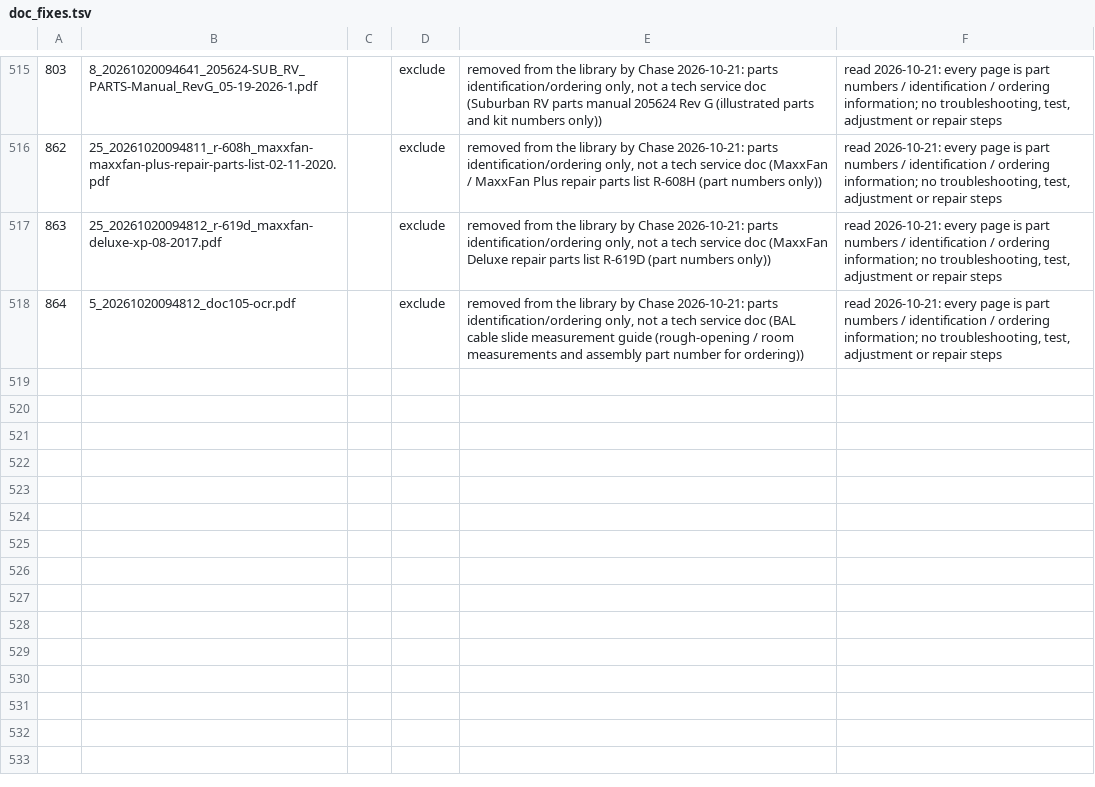
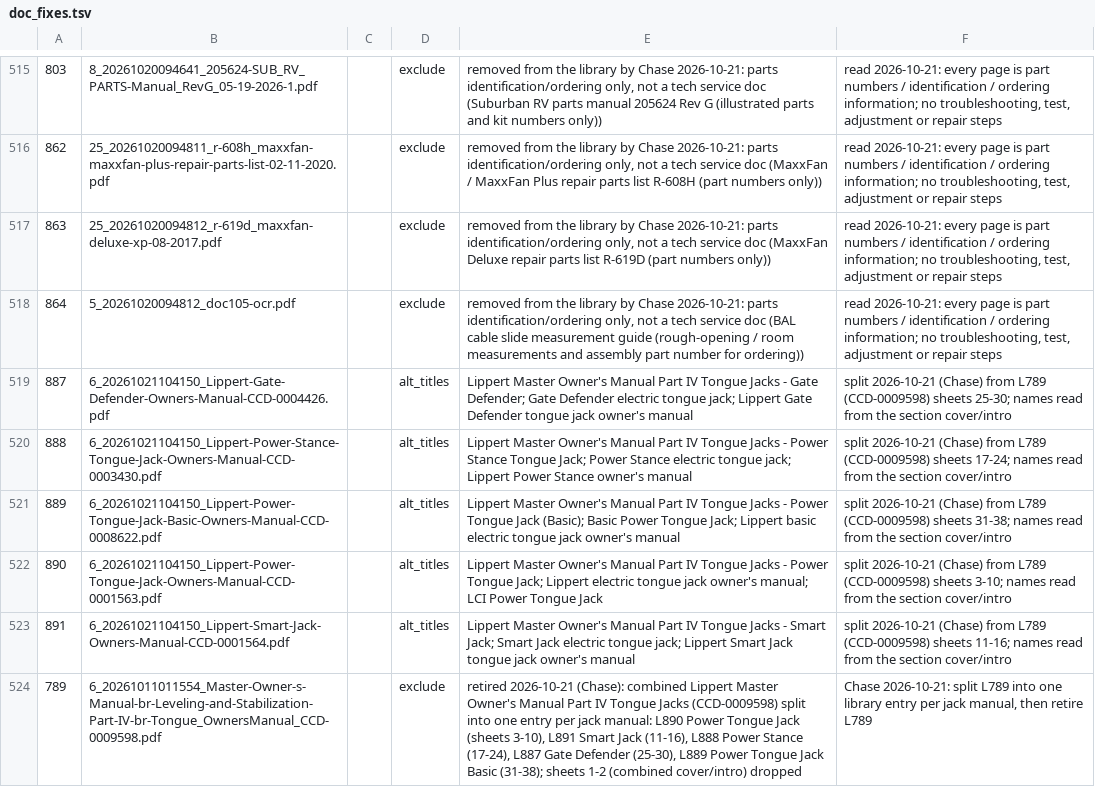
Before and after one commit to nwmschase/TECHTRACK, a TSV file: pagefinder/doc_fixes.tsv, drawn as a sheet; only a part is shown, gaps mark what is left out; the diff names each change by its address in the sheet, - before the commit and + after, or states it on an @@ line.

Commit message:
Library: split L789 (Lippert Master Owner's Manual Part IV Tongue Jacks, CCD-0009598) into one entry per jack manual and retire L789
Chase 2026-10-21. Split with pypdf, loaded through the app Bulk import (library_bulk_import, offline, upload stubbed)
into the clean library DB, then added to the page-finder index (pages + bge-small passage vectors):
  L890 Power Tongue Jack        CCD-0001563 Rev 04.27.23  sheets 3-10  (8 pp)
  L891 Smart Jack               CCD-0001564 Rev 07.23.21  sheets 11-16 (6 pp)
  L888 Power Stance Tongue Jack CCD-0003430 Rev 12.02.20  sheets 17-24 (8 pp)
  L887 Gate Defender            CCD-0004426 Rev 08.29.22  sheets 25-30 (6 pp)
  L889 Power Tongue Jack (Basic) CCD-0008622 Rev 03.10.25 sheets 31-38 (8 pp)
Sheets 1-2 (combined cover/intro) dropped. Brand Lippert, category Leveling (the library's tongue-jack home).
New doc_fixes field alt_titles ('; ' list) for the names each manual is known by; L789 marked exclude.
No push, no live app/R2, no paid API, tests not rerun.

```diff
--- a/pagefinder/doc_fixes.tsv
+++ b/pagefinder/doc_fixes.tsv
+row 519: 887 | 6_20261021104150_Lippert-Gate-Defender-Owners-Manual-CCD-0004426.pdf |  | alt_titles | Lippert Master Owner's Manual Part IV Tongue Jacks - Gate Defender; Gate Defender electric tongue jack; Lippert Gate Defender tongue jack owner's manual | split 2026-10-21 (Chase) from L789 (CCD-0009598) sheets 25-30; names read from the section cover/intro
+row 520: 888 | 6_20261021104150_Lippert-Power-Stance-Tongue-Jack-Owners-Manual-CCD-0003430.pdf |  | alt_titles | Lippert Master Owner's Manual Part IV Tongue Jacks - Power Stance Tongue Jack; Power Stance electric tongue jack; Lippert Power Stance owner's manual | split 2026-10-21 (Chase) from L789 (CCD-0009598) sheets 17-24; names read from the section cover/intro
+row 521: 889 | 6_20261021104150_Lippert-Power-Tongue-Jack-Basic-Owners-Manual-CCD-0008622.pdf |  | alt_titles | Lippert Master Owner's Manual Part IV Tongue Jacks - Power Tongue Jack (Basic); Basic Power Tongue Jack; Lippert basic electric tongue jack owner's manual | split 2026-10-21 (Chase) from L789 (CCD-0009598) sheets 31-38; names read from the section cover/intro
+row 522: 890 | 6_20261021104150_Lippert-Power-Tongue-Jack-Owners-Manual-CCD-0001563.pdf |  | alt_titles | Lippert Master Owner's Manual Part IV Tongue Jacks - Power Tongue Jack; Lippert electric tongue jack owner's manual; LCI Power Tongue Jack | split 2026-10-21 (Chase) from L789 (CCD-0009598) sheets 3-10; names read from the section cover/intro
+row 523: 891 | 6_20261021104150_Lippert-Smart-Jack-Owners-Manual-CCD-0001564.pdf |  | alt_titles | Lippert Master Owner's Manual Part IV Tongue Jacks - Smart Jack; Smart Jack electric tongue jack; Lippert Smart Jack tongue jack owner's manual | split 2026-10-21 (Chase) from L789 (CCD-0009598) sheets 11-16; names read from the section cover/intro
+row 524: 789 | 6_20261011011554_Master-Owner-s-Manual-br-Leveling-and-Stabilization-Part-IV-br-Tongue_OwnersManual_CCD-0009598.pdf |  | exclude | retired 2026-10-21 (Chase): combined Lippert Master Owner's Manual Part IV Tongue Jacks (CCD-0009598) split into one entry per jack manual: L890 Power Tongue Jack (sheets 3-10), L891 Smart Jack (11-16), L888 Power Stance (17-24), L887 Gate Defender (25-30), L889 Power Tongue Jack Basic (31-38); sheets 1-2 (combined cover/intro) dropped | Chase 2026-10-21: split L789 into one library entry per jack manual, then retire L789
```
Also changed, not shown: 4 other files.
